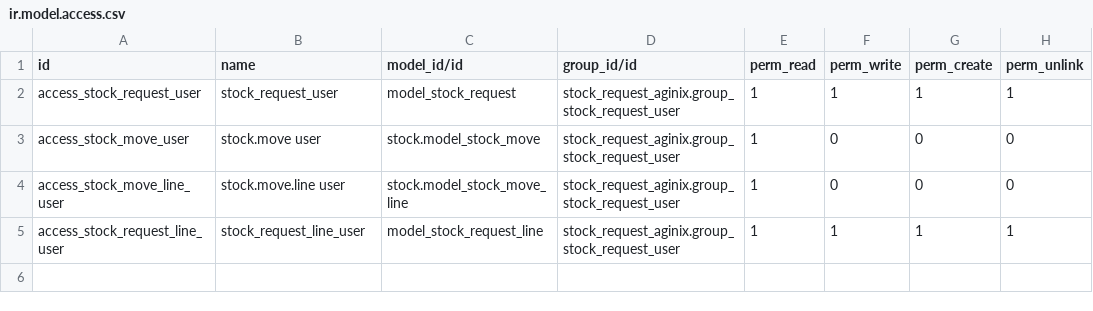
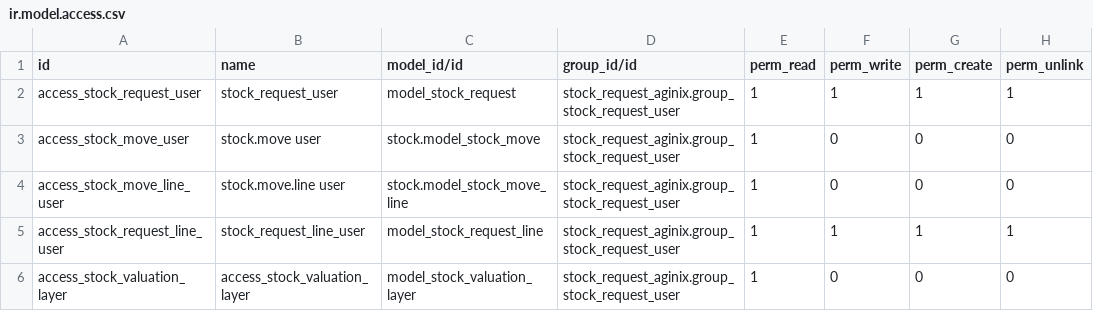
Before and after one commit to Aginix/kmitl, a CSV file: stock_request_aginix/security/ir.model.access.csv, drawn as a sheet.

Commit message:
add domain force to own request & fix manifest with user group

```diff
--- a/stock_request_aginix/security/ir.model.access.csv
+++ b/stock_request_aginix/security/ir.model.access.csv
@@ -5 +5,2 @@ access_stock_move_line_user,stock.move.line user,stock.model_stock_move_line,sto
 access_stock_request_line_user,stock_request_line_user,model_stock_request_line,stock_request_aginix.group_stock_request_user,1,1,1,1
+access_stock_valuation_layer,access_stock_valuation_layer,model_stock_valuation_layer,stock_request_aginix.group_stock_request_user,1,0,0,0
```
Also changed, not shown: 2 other files.
